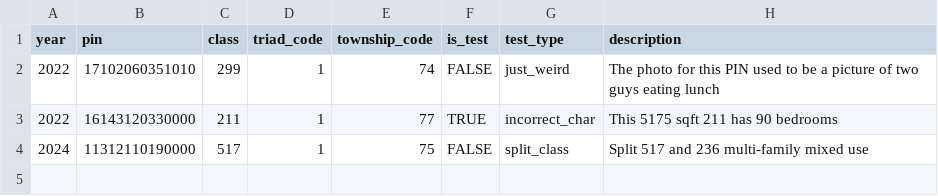
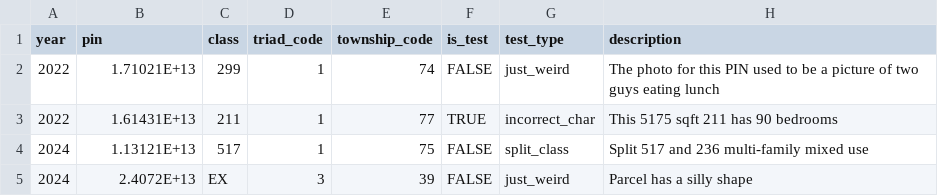
Before and after one commit to ccao-data/data-architecture, a CSV file: dbt/seeds/ccao/ccao.pin_test.csv, drawn as a sheet.

Commit message:
Add new weird pin to dbt seed

```diff
--- a/dbt/seeds/ccao/ccao.pin_test.csv
+++ b/dbt/seeds/ccao/ccao.pin_test.csv
@@ -1,4 +1,5 @@
 year,pin,class,triad_code,township_code,is_test,test_type,description
-2022,17102060351010,299,1,74,FALSE,just_weird,The photo for this PIN used to be a picture of two guys eating lunch
-2022,16143120330000,211,1,77,TRUE,incorrect_char,This 5175 sqft 211 has 90 bedrooms
-2024,11312110190000,517,1,75,FALSE,split_class,Split 517 and 236 multi-family mixed use
+2022,1.71021E+13,299,1,74,FALSE,just_weird,The photo for this PIN used to be a picture of two guys eating lunch
+2022,1.61431E+13,211,1,77,TRUE,incorrect_char,This 5175 sqft 211 has 90 bedrooms
+2024,1.13121E+13,517,1,75,FALSE,split_class,Split 517 and 236 multi-family mixed use
+2024,2.4072E+13,EX,3,39,FALSE,just_weird,Parcel has a silly shape
```
